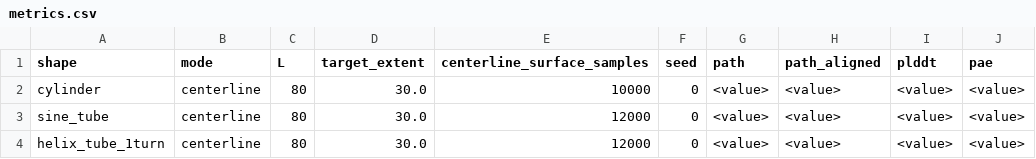
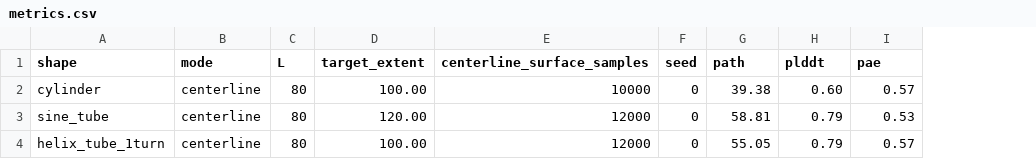
Before and after one commit to ib565/colabdesign-stl, a CSV file: results/metrics.csv, drawn as a sheet; removed rows and columns are numbered as before the commit, all else as after; the diff names each change by its address in the sheet, - before the commit and + after, or states it on an @@ line.

Commit message:
Update metrics.csv to reflect new target extents and add path metrics for shapes
- Adjusted target extents for cylinder and helix_tube_1turn shapes.
- Added path metrics (seed, path, plddt, pae) for better performance evaluation.

```diff
--- a/results/metrics.csv
+++ b/results/metrics.csv
-column H (path_aligned), rows 2-4: all <value>
-D2 (target_extent): 30.0
+D2 (target_extent): 100.00
-G2 (path): <value>
+G2 (path): 39.38
-H2 (plddt): <value>
+H2 (plddt): 0.60
-I2 (pae): <value>
+I2 (pae): 0.57
-D3 (target_extent): 30.0
+D3 (target_extent): 120.00
-G3 (path): <value>
+G3 (path): 58.81
-H3:H4 (plddt): <value>
+H3:H4 (plddt): 0.79
-I3 (pae): <value>
+I3 (pae): 0.53
-D4 (target_extent): 30.0
+D4 (target_extent): 100.00
-G4 (path): <value>
+G4 (path): 55.05
-I4 (pae): <value>
+I4 (pae): 0.57
```
